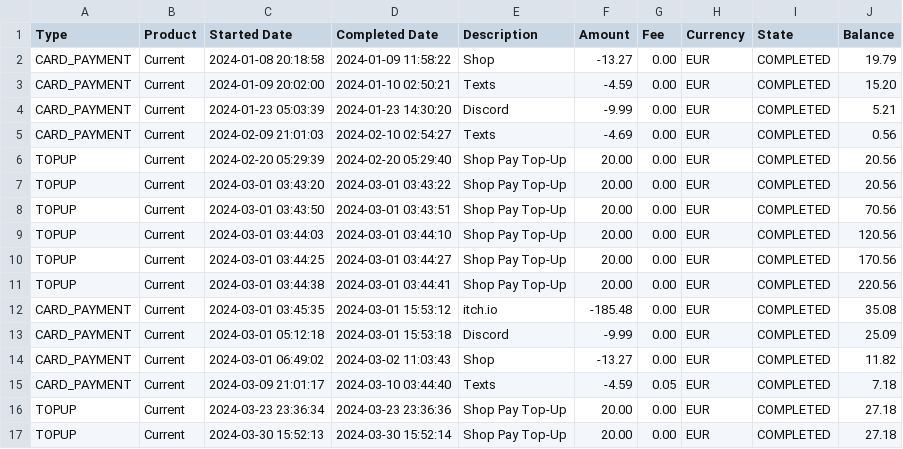
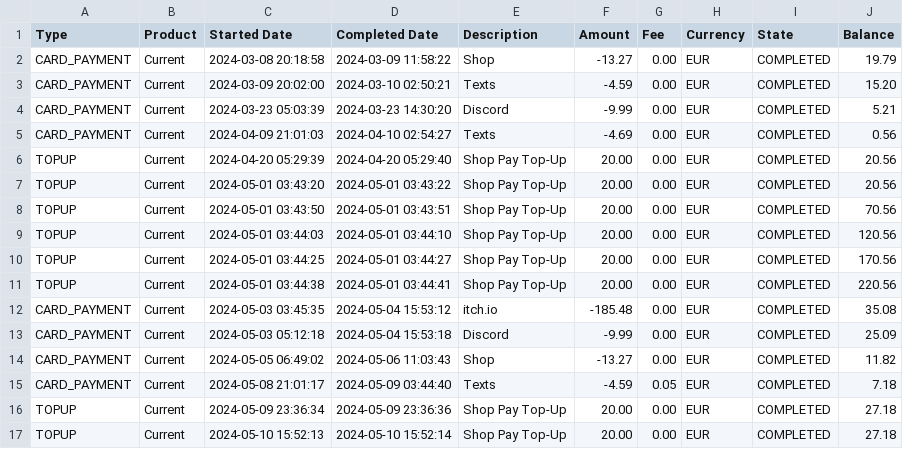
Before and after one commit to lsj2015-hub/finance-tutorial, a CSV file: data.csv, drawn as a sheet; only a part is shown; the diff covers the shown part only.

```diff
--- a/data.csv
+++ b/data.csv
@@ -1,17 +1,17 @@
 Type,Product,Started Date,Completed Date,Description,Amount,Fee,Currency,State,Balance
-CARD_PAYMENT,Current,2024-01-08 20:18:58,2024-01-09 11:58:22,Shop,-13.27,0.00,EUR,COMPLETED,19.79
-CARD_PAYMENT,Current,2024-01-09 20:02:00,2024-01-10 02:50:21,Texts,-4.59,0.00,EUR,COMPLETED,15.20
-CARD_PAYMENT,Current,2024-01-23 05:03:39,2024-01-23 14:30:20,Discord,-9.99,0.00,EUR,COMPLETED,5.21
-CARD_PAYMENT,Current,2024-02-09 21:01:03,2024-02-10 02:54:27,Texts,-4.69,0.00,EUR,COMPLETED,0.56
-TOPUP,Current,2024-02-20 05:29:39,2024-02-20 05:29:40,Shop Pay Top-Up,20.00,0.00,EUR,COMPLETED,20.56
-TOPUP,Current,2024-03-01 03:43:20,2024-03-01 03:43:22,Shop Pay Top-Up,20.00,0.00,EUR,COMPLETED,20.56
-TOPUP,Current,2024-03-01 03:43:50,2024-03-01 03:43:51,Shop Pay Top-Up,20.00,0.00,EUR,COMPLETED,70.56
-TOPUP,Current,2024-03-01 03:44:03,2024-03-01 03:44:10,Shop Pay Top-Up,20.00,0.00,EUR,COMPLETED,120.56
-TOPUP,Current,2024-03-01 03:44:25,2024-03-01 03:44:27,Shop Pay Top-Up,20.00,0.00,EUR,COMPLETED,170.56
-TOPUP,Current,2024-03-01 03:44:38,2024-03-01 03:44:41,Shop Pay Top-Up,20.00,0.00,EUR,COMPLETED,220.56
-CARD_PAYMENT,Current,2024-03-01 03:45:35,2024-03-01 15:53:12,itch.io,-185.48,0.00,EUR,COMPLETED,35.08
-CARD_PAYMENT,Current,2024-03-01 05:12:18,2024-03-01 15:53:18,Discord,-9.99,0.00,EUR,COMPLETED,25.09
-CARD_PAYMENT,Current,2024-03-01 06:49:02,2024-03-02 11:03:43,Shop,-13.27,0.00,EUR,COMPLETED,11.82
-CARD_PAYMENT,Current,2024-03-09 21:01:17,2024-03-10 03:44:40,Texts,-4.59,0.05,EUR,COMPLETED,7.18
-TOPUP,Current,2024-03-23 23:36:34,2024-03-23 23:36:36,Shop Pay Top-Up,20.00,0.00,EUR,COMPLETED,27.18
-TOPUP,Current,2024-03-30 15:52:13,2024-03-30 15:52:14,Shop Pay Top-Up,20.00,0.00,EUR,COMPLETED,27.18
+CARD_PAYMENT,Current,2024-03-08 20:18:58,2024-03-09 11:58:22,Shop,-13.27,0.00,EUR,COMPLETED,19.79
+CARD_PAYMENT,Current,2024-03-09 20:02:00,2024-03-10 02:50:21,Texts,-4.59,0.00,EUR,COMPLETED,15.20
+CARD_PAYMENT,Current,2024-03-23 05:03:39,2024-03-23 14:30:20,Discord,-9.99,0.00,EUR,COMPLETED,5.21
+CARD_PAYMENT,Current,2024-04-09 21:01:03,2024-04-10 02:54:27,Texts,-4.69,0.00,EUR,COMPLETED,0.56
+TOPUP,Current,2024-04-20 05:29:39,2024-04-20 05:29:40,Shop Pay Top-Up,20.00,0.00,EUR,COMPLETED,20.56
+TOPUP,Current,2024-05-01 03:43:20,2024-05-01 03:43:22,Shop Pay Top-Up,20.00,0.00,EUR,COMPLETED,20.56
+TOPUP,Current,2024-05-01 03:43:50,2024-05-01 03:43:51,Shop Pay Top-Up,20.00,0.00,EUR,COMPLETED,70.56
+TOPUP,Current,2024-05-01 03:44:03,2024-05-01 03:44:10,Shop Pay Top-Up,20.00,0.00,EUR,COMPLETED,120.56
+TOPUP,Current,2024-05-01 03:44:25,2024-05-01 03:44:27,Shop Pay Top-Up,20.00,0.00,EUR,COMPLETED,170.56
+TOPUP,Current,2024-05-01 03:44:38,2024-05-01 03:44:41,Shop Pay Top-Up,20.00,0.00,EUR,COMPLETED,220.56
+CARD_PAYMENT,Current,2024-05-03 03:45:35,2024-05-04 15:53:12,itch.io,-185.48,0.00,EUR,COMPLETED,35.08
+CARD_PAYMENT,Current,2024-05-03 05:12:18,2024-05-04 15:53:18,Discord,-9.99,0.00,EUR,COMPLETED,25.09
+CARD_PAYMENT,Current,2024-05-05 06:49:02,2024-05-06 11:03:43,Shop,-13.27,0.00,EUR,COMPLETED,11.82
+CARD_PAYMENT,Current,2024-05-08 21:01:17,2024-05-09 03:44:40,Texts,-4.59,0.05,EUR,COMPLETED,7.18
+TOPUP,Current,2024-05-09 23:36:34,2024-05-09 23:36:36,Shop Pay Top-Up,20.00,0.00,EUR,COMPLETED,27.18
+TOPUP,Current,2024-05-10 15:52:13,2024-05-10 15:52:14,Shop Pay Top-Up,20.00,0.00,EUR,COMPLETED,27.18
```
Also changed, not shown: 10 edited cells elsewhere in this file, 11 other files.
